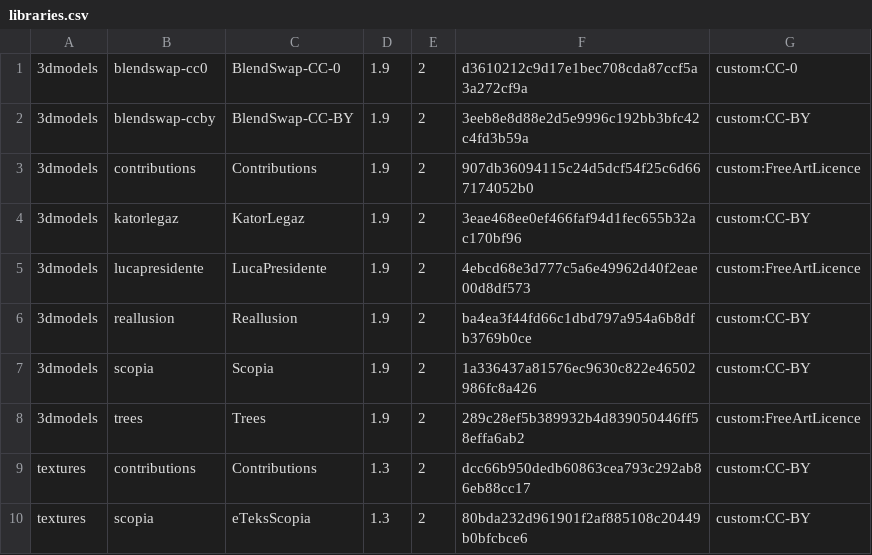
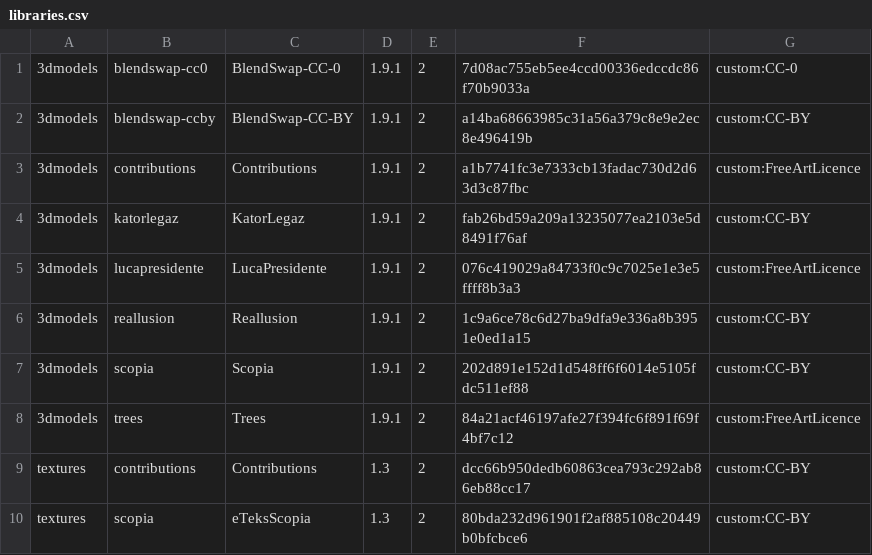
Before and after one commit to AlexisBRENON/3dmodels-pkgbuild, a CSV file: libraries.csv, drawn as a sheet.

Commit message:
update models to 1.9.1

```diff
--- a/libraries.csv
+++ b/libraries.csv
@@ -1,9 +1,9 @@
-3dmodels,blendswap-cc0,BlendSwap-CC-0,1.9,2,d3610212c9d17e1bec708cda87ccf5a3a272cf9a,custom:CC-0
-3dmodels,blendswap-ccby,BlendSwap-CC-BY,1.9,2,3eeb8e8d88e2d5e9996c192bb3bfc42c4fd3b59a,custom:CC-BY
-3dmodels,contributions,Contributions,1.9,2,907db36094115c24d5dcf54f25c6d667174052b0,custom:FreeArtLicence
-3dmodels,katorlegaz,KatorLegaz,1.9,2,3eae468ee0ef466faf94d1fec655b32ac170bf96,custom:CC-BY
-3dmodels,lucapresidente,LucaPresidente,1.9,2,4ebcd68e3d777c5a6e49962d40f2eae00d8df573,custom:FreeArtLicence
-3dmodels,reallusion,Reallusion,1.9,2,ba4ea3f44fd66c1dbd797a954a6b8dfb3769b0ce,custom:CC-BY
-3dmodels,scopia,Scopia,1.9,2,1a336437a81576ec9630c822e46502986fc8a426,custom:CC-BY
-3dmodels,trees,Trees,1.9,2,289c28ef5b389932b4d839050446ff58effa6ab2,custom:FreeArtLicence
+3dmodels,blendswap-cc0,BlendSwap-CC-0,1.9.1,2,7d08ac755eb5ee4ccd00336edccdc86f70b9033a,custom:CC-0
+3dmodels,blendswap-ccby,BlendSwap-CC-BY,1.9.1,2,a14ba68663985c31a56a379c8e9e2ec8e496419b,custom:CC-BY
+3dmodels,contributions,Contributions,1.9.1,2,a1b7741fc3e7333cb13fadac730d2d63d3c87fbc,custom:FreeArtLicence
+3dmodels,katorlegaz,KatorLegaz,1.9.1,2,fab26bd59a209a13235077ea2103e5d8491f76af,custom:CC-BY
+3dmodels,lucapresidente,LucaPresidente,1.9.1,2,076c419029a84733f0c9c7025e1e3e5ffff8b3a3,custom:FreeArtLicence
+3dmodels,reallusion,Reallusion,1.9.1,2,1c9a6ce78c6d27ba9dfa9e336a8b3951e0ed1a15,custom:CC-BY
+3dmodels,scopia,Scopia,1.9.1,2,202d891e152d1d548ff6f6014e5105fdc511ef88,custom:CC-BY
+3dmodels,trees,Trees,1.9.1,2,84a21acf46197afe27f394fc6f891f69f4bf7c12,custom:FreeArtLicence
 textures,contributions,Contributions,1.3,2,dcc66b950dedb60863cea793c292ab86eb88cc17,custom:CC-BY
```
